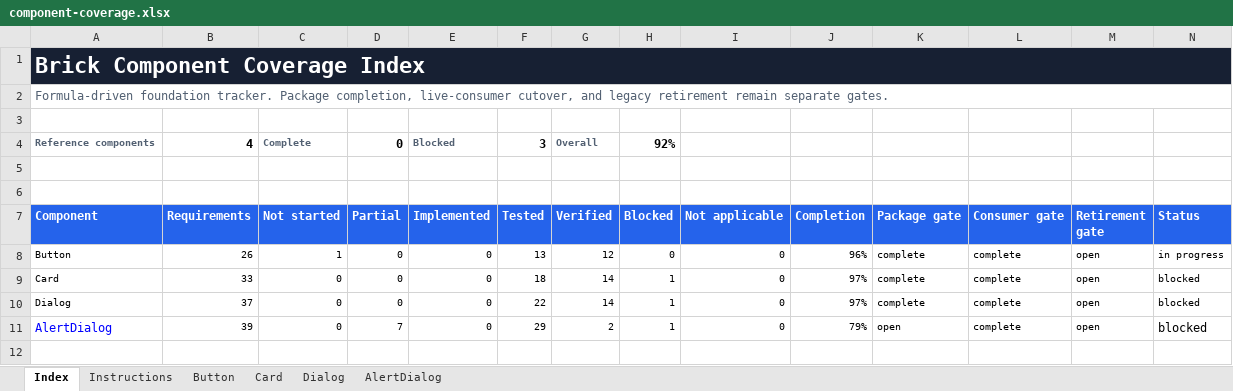
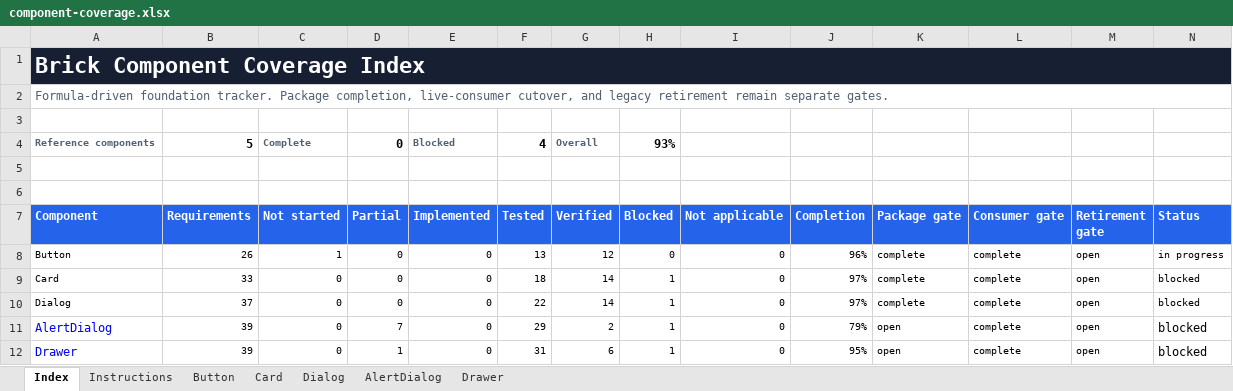
Before and after one commit to flowstack-ui/brick, an Excel workbook: playground/component-coverage.xlsx, sheet Index, drawn as a sheet; values as stored, in another font and other column widths than the file's, no borders; charts and pictures and conditional formats and table styles not drawn; the diff names each change by its address in the sheet, - before the commit and + after, or states it on an @@ line.

Commit message:
Implement Brick Drawer foundation

```diff
--- a/playground/component-coverage.xlsx (sheet Index)
+++ b/playground/component-coverage.xlsx (sheet Index)
+sheet tab: Drawer
-B4 (Requirements): 4
+B4 (Requirements): 5
-F4 (Tested): 3
+F4 (Tested): 4
-H4 (Blocked): 92%
+H4 (Blocked): 93%
+row 12: Drawer | 39 | 0 | 1 | 0 | 31 | 6 | 1 | 0 | 95% | open | complete | open | blocked
```
Also changed, not shown: formulas that keep their value, charts or pictures, 25 other files.
